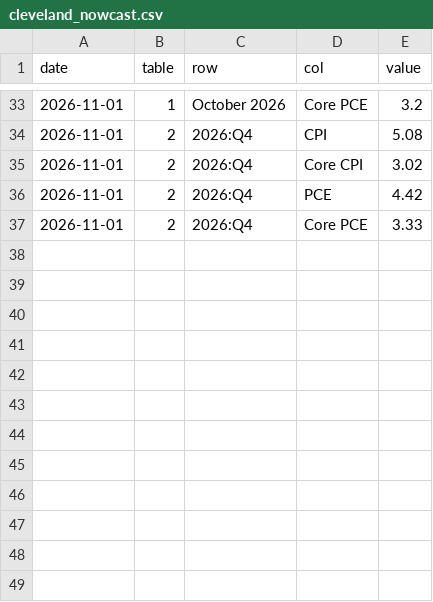
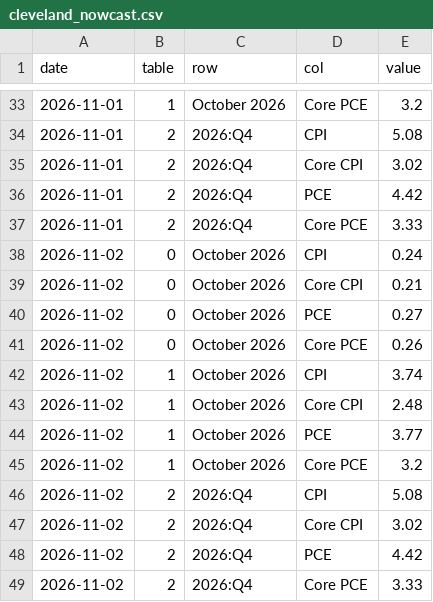
Before and after one commit to wschmitt77/market-dashboard, a CSV file: data/raw/misc/cleveland_nowcast.csv, drawn as a sheet; only a part is shown, gaps mark what is left out; the diff names each change by its address in the sheet, - before the commit and + after, or states it on an @@ line.

Commit message:
data: 2026-11-02T11:15Z

```diff
--- a/data/raw/misc/cleveland_nowcast.csv
+++ b/data/raw/misc/cleveland_nowcast.csv
+row 38: 2026-11-02 | 0 | October 2026 | CPI | 0.24
+row 39: 2026-11-02 | 0 | October 2026 | Core CPI | 0.21
+row 40: 2026-11-02 | 0 | October 2026 | PCE | 0.27
+row 41: 2026-11-02 | 0 | October 2026 | Core PCE | 0.26
+row 42: 2026-11-02 | 1 | October 2026 | CPI | 3.74
+row 43: 2026-11-02 | 1 | October 2026 | Core CPI | 2.48
+row 44: 2026-11-02 | 1 | October 2026 | PCE | 3.77
+row 45: 2026-11-02 | 1 | October 2026 | Core PCE | 3.2
+row 46: 2026-11-02 | 2 | 2026:Q4 | CPI | 5.08
+row 47: 2026-11-02 | 2 | 2026:Q4 | Core CPI | 3.02
+row 48: 2026-11-02 | 2 | 2026:Q4 | PCE | 4.42
+row 49: 2026-11-02 | 2 | 2026:Q4 | Core PCE | 3.33
```
Also changed, not shown: data/raw/prices/IVV.csv, data/raw/prices/IWM.csv, 30 other files.
